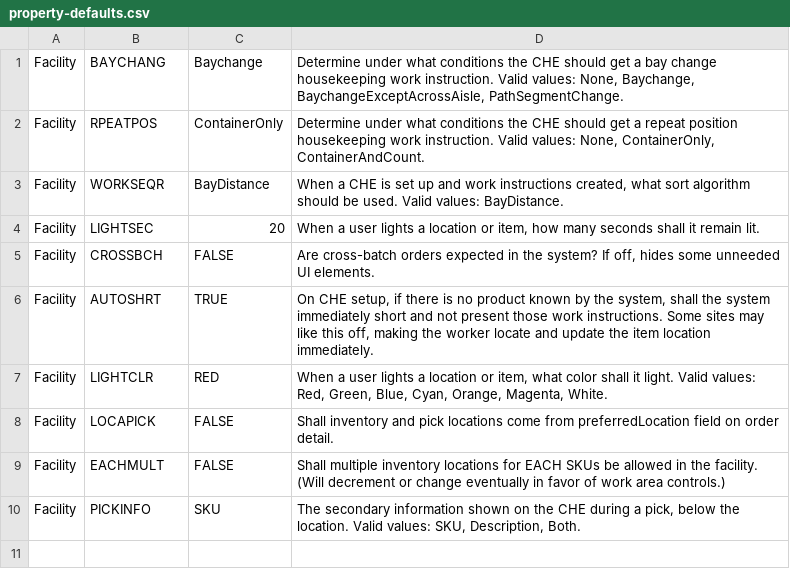
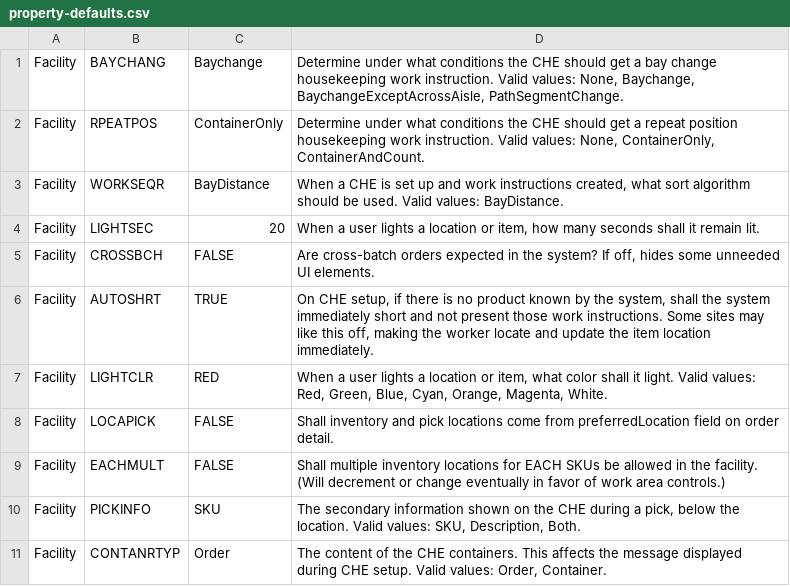
Before and after one commit to codeshelf/Codeshelf, a CSV file: conf/property-defaults.csv, drawn as a sheet.

Commit message:
Added configurable container type

```diff
--- a/conf/property-defaults.csv
+++ b/conf/property-defaults.csv
@@ -10 +10,2 @@ Facility;EACHMULT;FALSE;"Shall multiple inventory locations for EACH SKUs be all
 Facility;PICKINFO;SKU;"The secondary information shown on the CHE during a pick, below the location. Valid values: SKU, Description, Both."
+Facility;CONTANRTYP;Order;"The content of the CHE containers. This affects the message displayed during CHE setup. Valid values: Order, Container."
```
Also changed, not shown: 7 other files.
